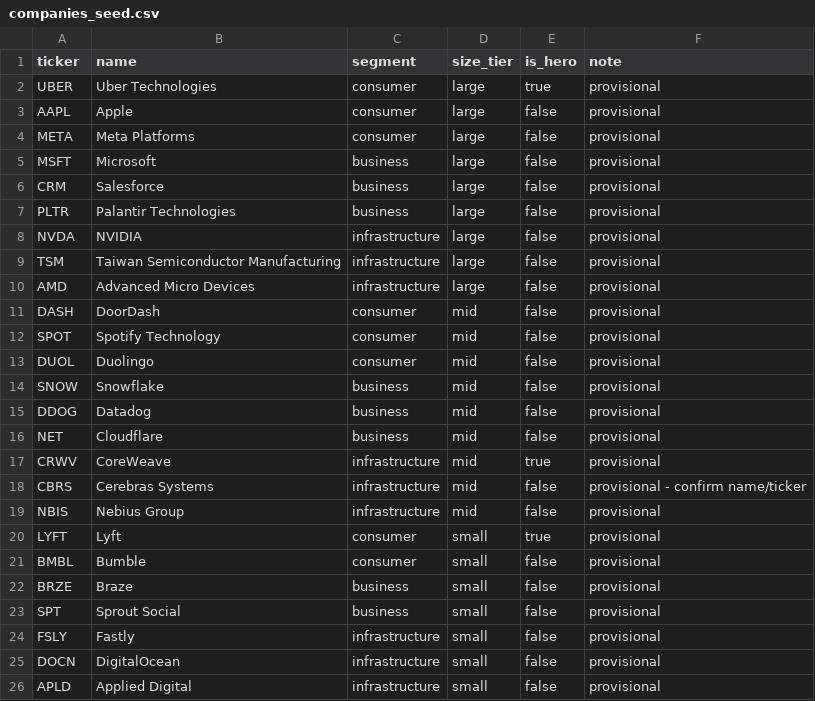
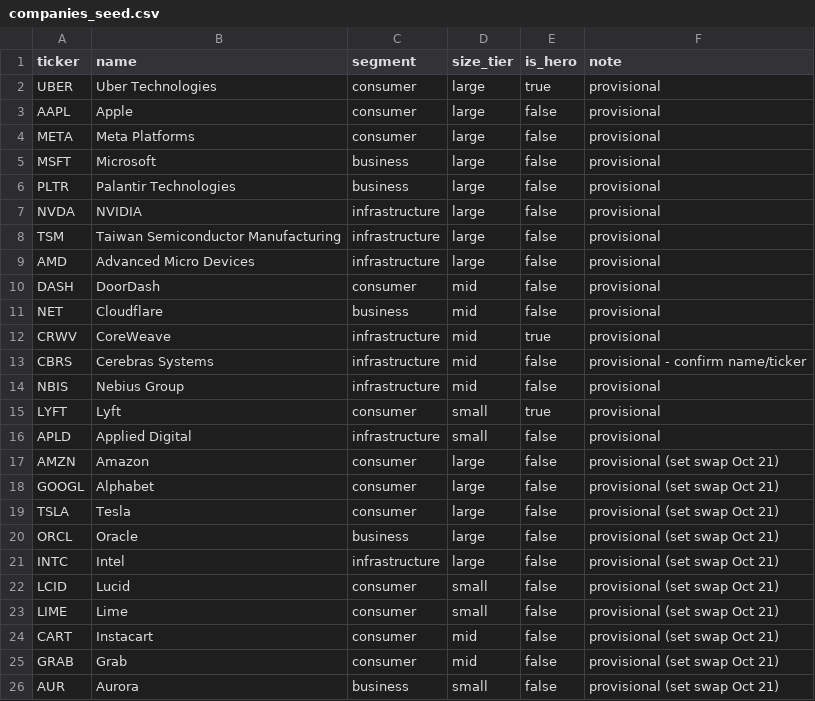
Before and after one commit to oppoverseai-hue/gaurberg, a CSV file: db/seed/companies_seed.csv, drawn as a sheet.

```diff
--- a/db/seed/companies_seed.csv
+++ b/db/seed/companies_seed.csv
@@ -5,3 +5,2 @@ META,Meta Platforms,consumer,large,false,provisional
 MSFT,Microsoft,business,large,false,provisional
-CRM,Salesforce,business,large,false,provisional
 PLTR,Palantir Technologies,business,large,false,provisional
@@ -11,6 +10,2 @@ AMD,Advanced Micro Devices,infrastructure,large,false,provisional
 DASH,DoorDash,consumer,mid,false,provisional
-SPOT,Spotify Technology,consumer,mid,false,provisional
-DUOL,Duolingo,consumer,mid,false,provisional
-SNOW,Snowflake,business,mid,false,provisional
-DDOG,Datadog,business,mid,false,provisional
 NET,Cloudflare,business,mid,false,provisional
@@ -20,7 +15,12 @@ NBIS,Nebius Group,infrastructure,mid,false,provisional
 LYFT,Lyft,consumer,small,true,provisional
-BMBL,Bumble,consumer,small,false,provisional
-BRZE,Braze,business,small,false,provisional
-SPT,Sprout Social,business,small,false,provisional
-FSLY,Fastly,infrastructure,small,false,provisional
-DOCN,DigitalOcean,infrastructure,small,false,provisional
 APLD,Applied Digital,infrastructure,small,false,provisional
+AMZN,Amazon,consumer,large,false,provisional (set swap Oct 21)
+GOOGL,Alphabet,consumer,large,false,provisional (set swap Oct 21)
+TSLA,Tesla,consumer,large,false,provisional (set swap Oct 21)
+ORCL,Oracle,business,large,false,provisional (set swap Oct 21)
+INTC,Intel,infrastructure,large,false,provisional (set swap Oct 21)
+LCID,Lucid,consumer,small,false,provisional (set swap Oct 21)
+LIME,Lime,consumer,small,false,provisional (set swap Oct 21)
+CART,Instacart,consumer,mid,false,provisional (set swap Oct 21)
+GRAB,Grab,consumer,mid,false,provisional (set swap Oct 21)
+AUR,Aurora,business,small,false,provisional (set swap Oct 21)
```
Also changed, not shown: 6 other files.
